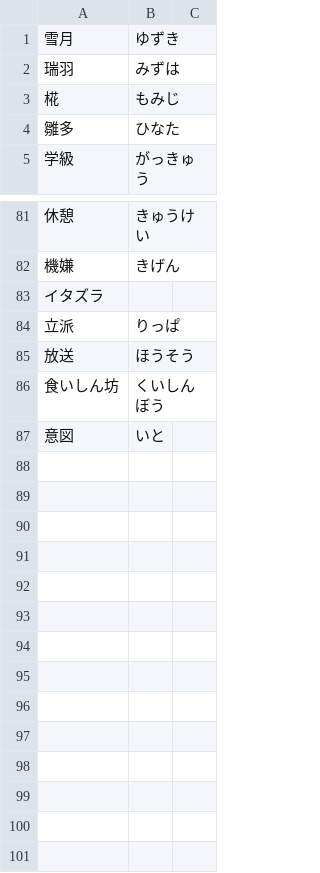
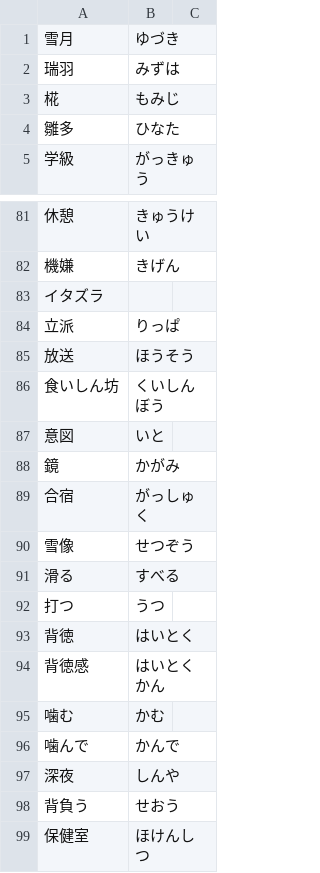
Before and after one commit to ichisadashioko/visual-novel-note, a TSV file: ginharu/kotoba.tsv, drawn as a sheet; only a part is shown, gaps mark what is left out.

Commit message:
ginharu: 演劇大会

```diff
--- a/ginharu/kotoba.tsv
+++ b/ginharu/kotoba.tsv
@@ -1,2 +1,2 @@
-雪月	ゆずき
+雪月	ゆづき
 瑞羽	みずは
@@ -87 +87,13 @@
 意図	いと
+鏡	かがみ
+合宿	がっしゅく
+雪像	せつぞう
+滑る	すべる
+打つ	うつ
+背徳	はいとく
+背徳感	はいとくかん
+噛む	かむ
+噛んで	かんで
+深夜	しんや
+背負う	せおう
+保健室	ほけんしつ
```
Also changed, not shown: 1 other file.
